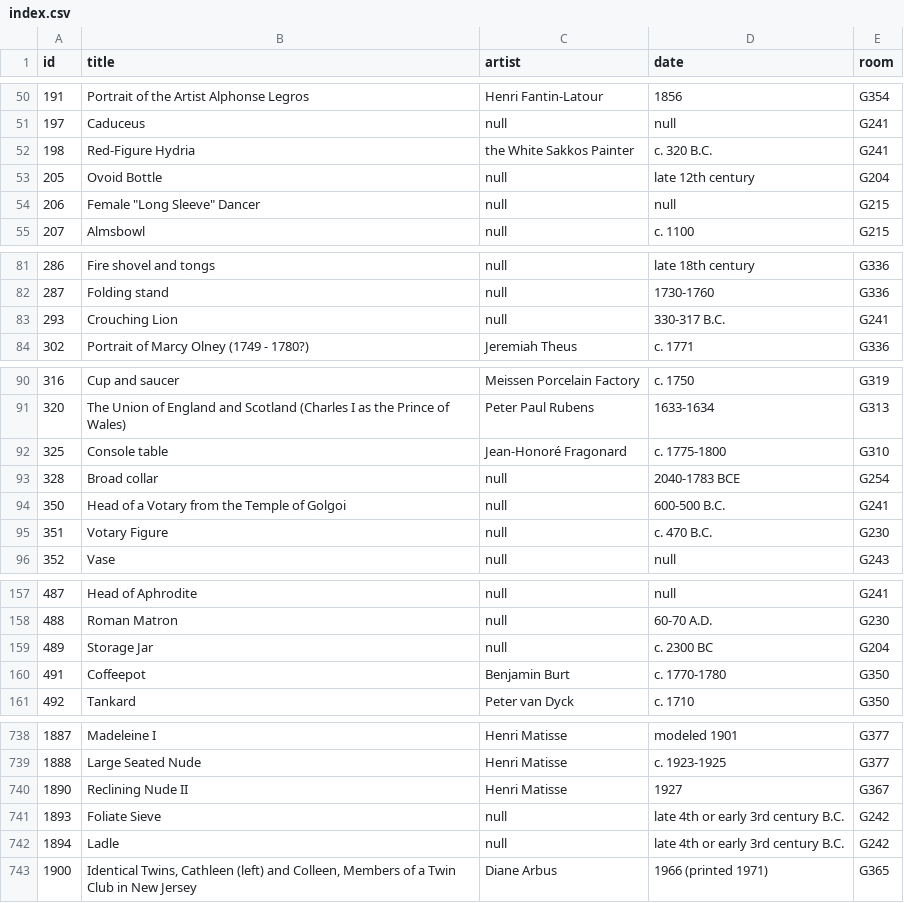
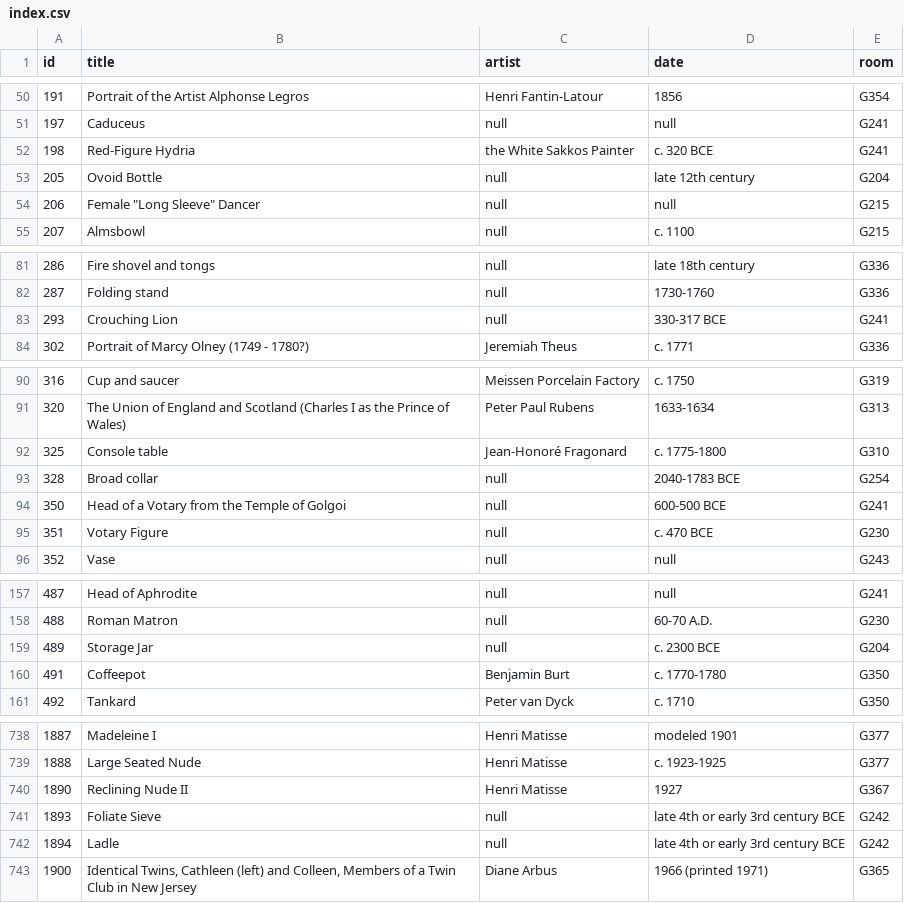
Before and after one commit to miabot/galleries.csv, a CSV file: index.csv, drawn as a sheet; only a part is shown, gaps mark what is left out; the diff covers the shown part only.

```diff
--- a/index.csv
+++ b/index.csv
@@ -51,3 +51,3 @@
 197,"Caduceus",null,null,"G241"
-198,"Red-Figure Hydria","the White Sakkos Painter","c. 320 B.C.","G241"
+198,"Red-Figure Hydria","the White Sakkos Painter","c. 320 BCE","G241"
 205,"Ovoid Bottle",null,"late 12th century","G204"
@@ -82,3 +82,3 @@
 287,"Folding stand",null,"1730-1760","G336"
-293,"Crouching Lion",null,"330-317 B.C.","G241"
+293,"Crouching Lion",null,"330-317 BCE","G241"
 302,"Portrait of Marcy Olney (1749 - 1780?)","Jeremiah Theus","c. 1771","G336"
@@ -93,4 +93,4 @@
 328,"Broad collar",null,"2040-1783 BCE","G254"
-350,"Head of a Votary from the Temple of Golgoi",null,"600-500 B.C.","G241"
-351,"Votary Figure",null,"c. 470 B.C.","G230"
+350,"Head of a Votary from the Temple of Golgoi",null,"600-500 BCE","G241"
+351,"Votary Figure",null,"c. 470 BCE","G230"
 352,"Vase",null,null,"G243"
@@ -158,3 +158,3 @@
 488,"Roman Matron",null,"60-70 A.D.","G230"
-489,"Storage Jar",null,"c. 2300 BC","G204"
+489,"Storage Jar",null,"c. 2300 BCE","G204"
 491,"Coffeepot","Benjamin Burt","c. 1770-1780","G350"
@@ -740,4 +740,4 @@
 1890,"Reclining Nude II","Henri Matisse","1927","G367"
-1893,"Foliate Sieve",null,"late 4th or early 3rd century B.C.","G242"
-1894,"Ladle",null,"late 4th or early 3rd century B.C.","G242"
+1893,"Foliate Sieve",null,"late 4th or early 3rd century BCE","G242"
+1894,"Ladle",null,"late 4th or early 3rd century BCE","G242"
 1900,"Identical Twins, Cathleen (left) and Colleen, Members of a Twin Club in New Jersey","Diane Arbus","1966 (printed 1971)","G365"
```
Also changed, not shown: 10 edited cells elsewhere in this file, galleries/204.csv, galleries/215.csv, 3 other files.
